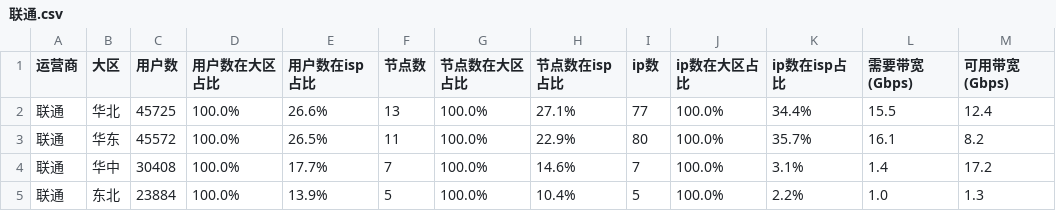
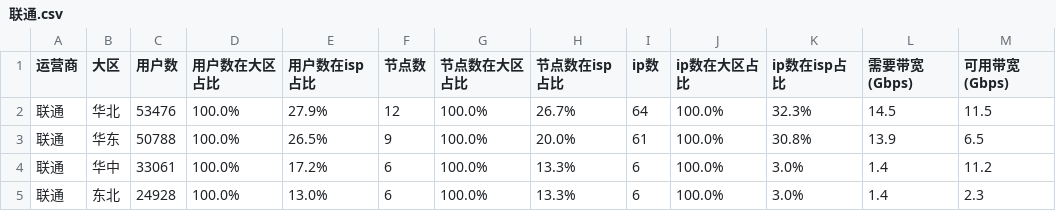
Before and after one commit to felix-001/qvs-tools, a CSV file: area-not-cover/联通.csv, drawn as a sheet; only a part is shown; the diff covers the shown part only; the diff names each change by its address in the sheet, - before the commit and + after, or states it on an @@ line.

```diff
--- a/area-not-cover/联通.csv
+++ b/area-not-cover/联通.csv
-C2 (用户数): 45725
+C2 (用户数): 53476
-E2 (用户数在isp占比): 26.6%
+E2 (用户数在isp占比): 27.9%
-F2 (节点数): 13
+F2 (节点数): 12
-H2 (节点数在isp占比): 27.1%
+H2 (节点数在isp占比): 26.7%
-I2 (ip数): 77
+I2 (ip数): 64
-K2 (ip数在isp占比): 34.4%
+K2 (ip数在isp占比): 32.3%
-L2 (需要带宽(Gbps)): 15.5
+L2 (需要带宽(Gbps)): 14.5
-M2 (可用带宽(Gbps)): 12.4
+M2 (可用带宽(Gbps)): 11.5
-C3 (用户数): 45572
+C3 (用户数): 50788
-F3 (节点数): 11
+F3 (节点数): 9
-H3 (节点数在isp占比): 22.9%
+H3 (节点数在isp占比): 20.0%
-I3 (ip数): 80
+I3 (ip数): 61
-K3 (ip数在isp占比): 35.7%
+K3 (ip数在isp占比): 30.8%
-L3 (需要带宽(Gbps)): 16.1
+L3 (需要带宽(Gbps)): 13.9
-M3 (可用带宽(Gbps)): 8.2
+M3 (可用带宽(Gbps)): 6.5
-C4 (用户数): 30408
+C4 (用户数): 33061
-E4 (用户数在isp占比): 17.7%
+E4 (用户数在isp占比): 17.2%
-F4 (节点数): 7
+F4 (节点数): 6
-H4 (节点数在isp占比): 14.6%
+H4 (节点数在isp占比): 13.3%
-I4 (ip数): 7
+I4 (ip数): 6
-K4 (ip数在isp占比): 3.1%
+K4 (ip数在isp占比): 3.0%
-M4 (可用带宽(Gbps)): 17.2
+M4 (可用带宽(Gbps)): 11.2
-C5 (用户数): 23884
+C5 (用户数): 24928
-E5 (用户数在isp占比): 13.9%
+E5 (用户数在isp占比): 13.0%
-F5 (节点数): 5
+F5 (节点数): 6
-H5 (节点数在isp占比): 10.4%
+H5 (节点数在isp占比): 13.3%
-I5 (ip数): 5
+I5 (ip数): 6
-K5 (ip数在isp占比): 2.2%
+K5 (ip数在isp占比): 3.0%
-L5 (需要带宽(Gbps)): 1.0
+L5 (需要带宽(Gbps)): 1.4
-M5 (可用带宽(Gbps)): 1.3
+M5 (可用带宽(Gbps)): 2.3
```
Also changed, not shown: 19 edited cells elsewhere in this file, area-not-cover/lt.csv, area-not-cover/yd.csv, 6 other files.
